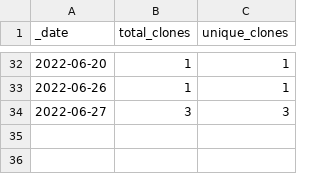
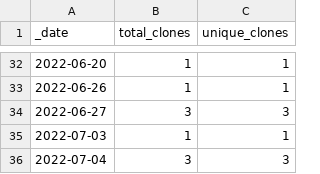
Before and after one commit to roberts-farm-of-ideas/11, a CSV file: traffic/clones.csv, drawn as a sheet; only a part is shown, gaps mark what is left out; the diff names each change by its address in the sheet, - before the commit and + after, or states it on an @@ line.

Commit message:
GitHub traffic

```diff
--- a/traffic/clones.csv
+++ b/traffic/clones.csv
+row 35: 2022-07-03 | 1 | 1
+row 36: 2022-07-04 | 3 | 3
```
Also changed, not shown: 1 other file.
